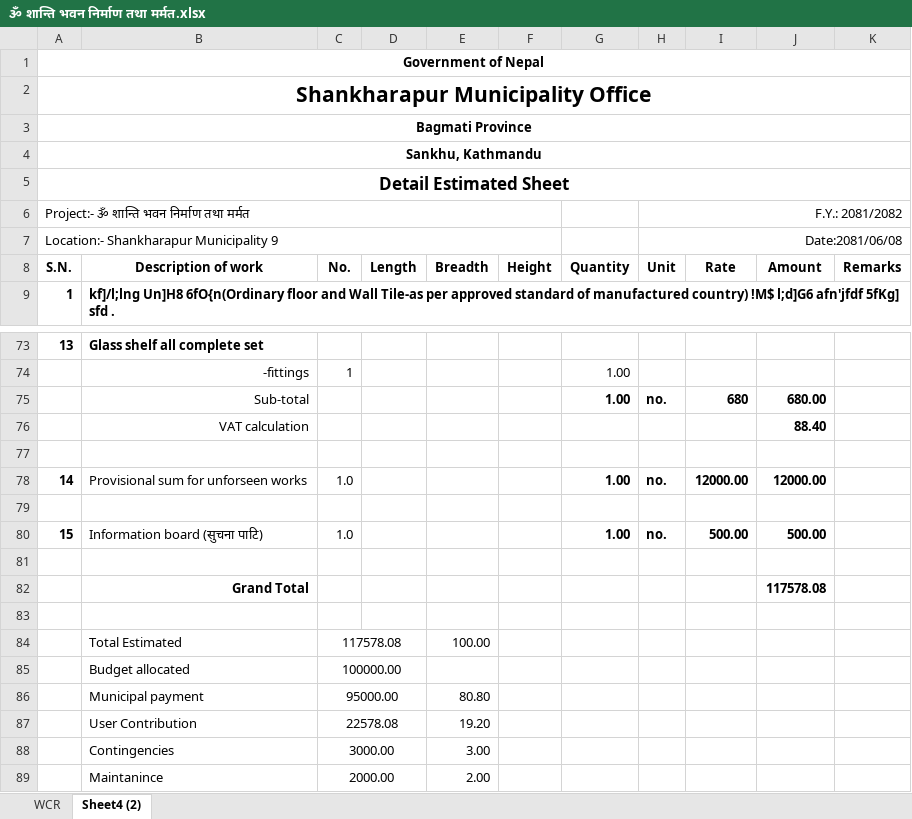
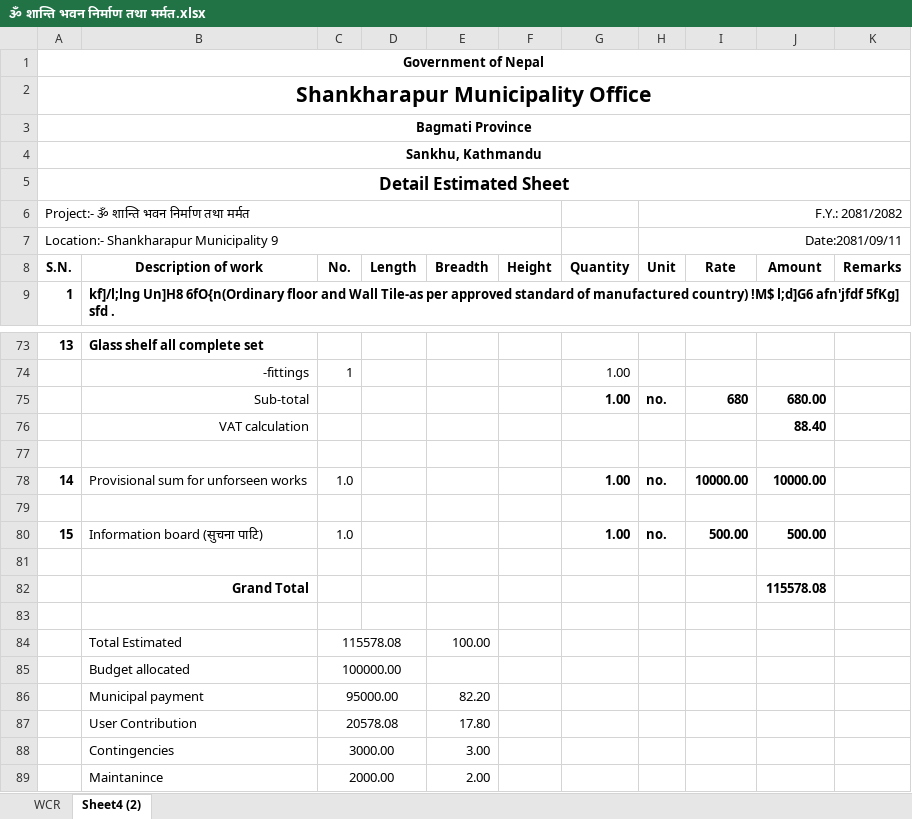
Before and after one commit to suwalcrystal/ofc, an Excel workbook: ofc/estimates/Om shanti mandir/ૐ शान्ति भवन निर्माण तथा मर्मत.xlsx, sheet Sheet4 (2), drawn as a sheet; only a part is shown, gaps mark what is left out; values as stored, in another font and other column widths than the file's, no borders; removed rows and columns are numbered as before the commit, all else as after; the diff names each change by its address in the sheet, - before the commit and + after, or states it on an @@ line.

Commit message:
little edite3d in om shanti mandir for provisional sum amount

```diff
--- a/ofc/estimates/Om shanti mandir/ૐ शान्ति भवन निर्माण तथा मर्मत.xlsx (sheet Sheet4 (2))
+++ b/ofc/estimates/Om shanti mandir/ૐ शान्ति भवन निर्माण तथा मर्मत.xlsx (sheet Sheet4 (2))
-H7 (Unit): Date:2081/06/08
+H7 (Unit): Date:2081/09/11
-I78 (Rate): 12000.00
+I78 (Rate): 10000.00
-J78 (Amount): 12000.00
+J78 (Amount): 10000.00
-J82 (Amount): 117578.08
+J82 (Amount): 115578.08
-C84 (No.): 117578.08
+C84 (No.): 115578.08
-E86 (Breadth): 80.80
+E86 (Breadth): 82.20
-row 87:  | User Contribution | 22578.08 |  | 19.20
+row 87:  | User Contribution | 20578.08 |  | 17.80
```
